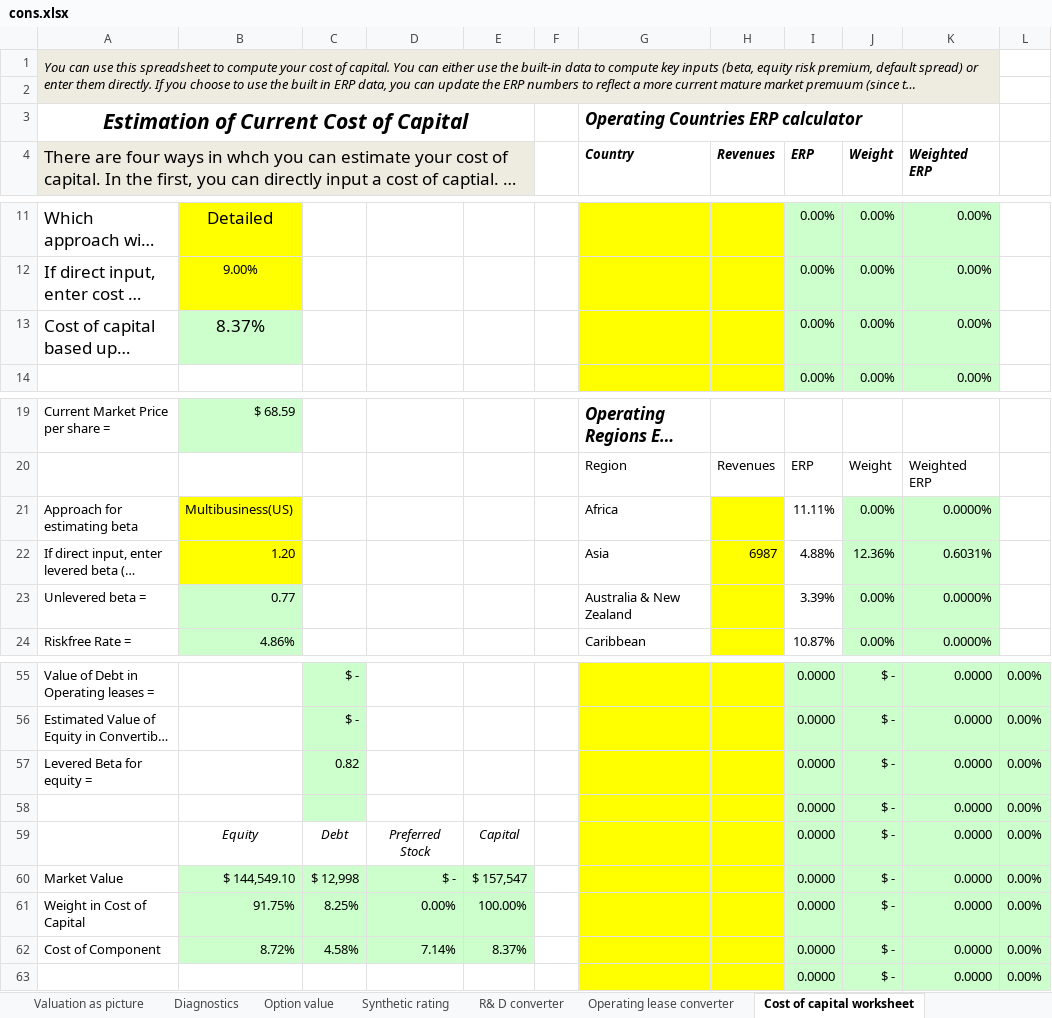
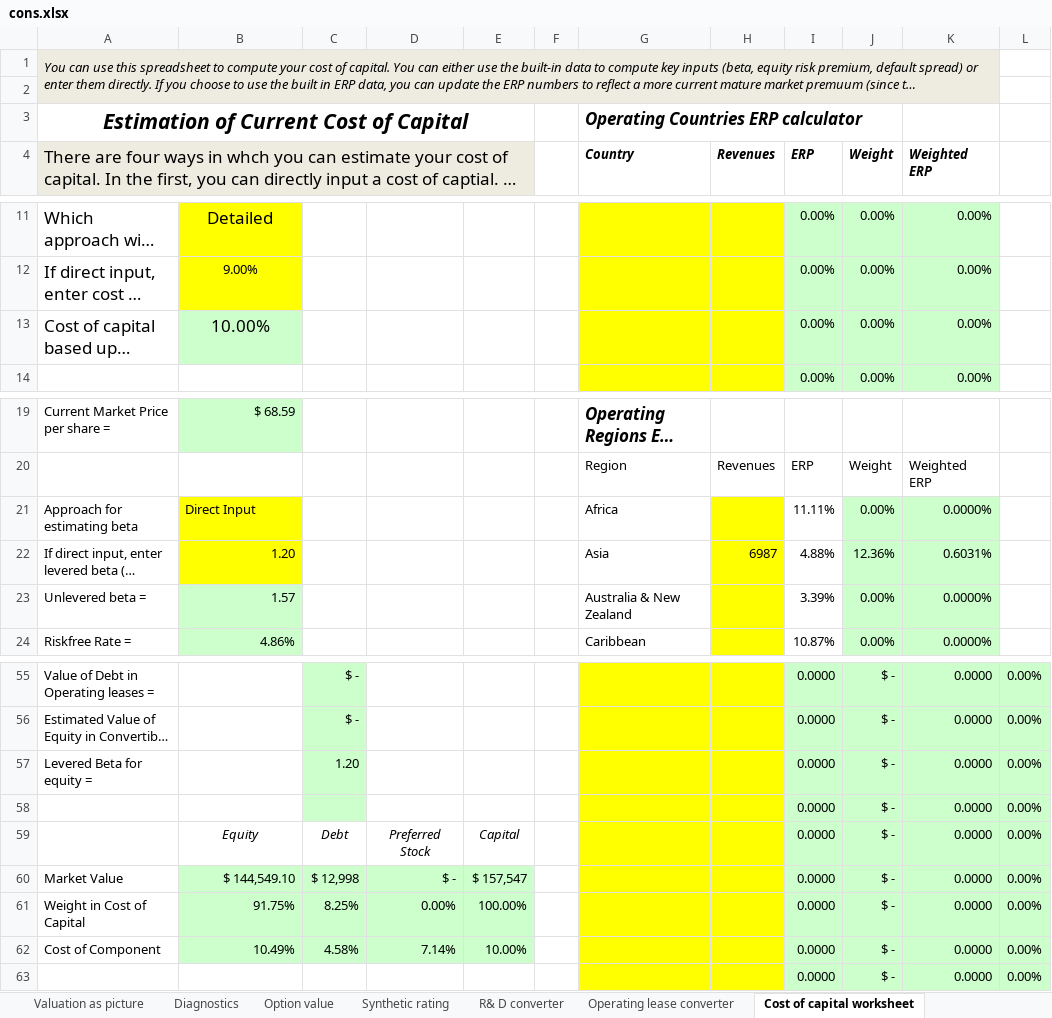
Before and after one commit to JuanMaRobledo/Modelo-JMR-datos, an Excel workbook: candidatos/valoraciones/UBER-REBOOT-3T26-R1/R3_evidencia/motor/cons.xlsx, sheet Cost of capital worksheet, drawn as a sheet; only a part is shown, gaps mark what is left out; long unchanged cells end in …; values as stored, in another font and other column widths than the file's, no borders; the diff names each change by its address in the sheet, - before the commit and + after, or states it on an @@ line.

```diff
--- a/candidatos/valoraciones/UBER-REBOOT-3T26-R1/R3_evidencia/motor/cons.xlsx (sheet Cost of capital worksheet)
+++ b/candidatos/valoraciones/UBER-REBOOT-3T26-R1/R3_evidencia/motor/cons.xlsx (sheet Cost of capital worksheet)
-B13: 8.37%
+B13: 10.00%
-B21: Multibusiness(US)
+B21: Direct Input
-B23: 0.77
+B23: 1.57
-C57: 0.82
+C57: 1.20
-B62: 8.72%
+B62: 10.49%
-E62: 8.37%
+E62: 10.00%
```
Also changed, not shown: sheet Valuation as picture, sheet Valuation output, sheet Diagnostics, sheet Stories to Numbers, sheet Input sheet, candidatos/valoraciones/UBER-REBOOT-3T26-R1/R3_evidencia/motor/base.xlsx, candidatos/valoraciones/UBER-REBOOT-3T26-R1/R3_evidencia/motor/opt.xlsx, 25 other files.
